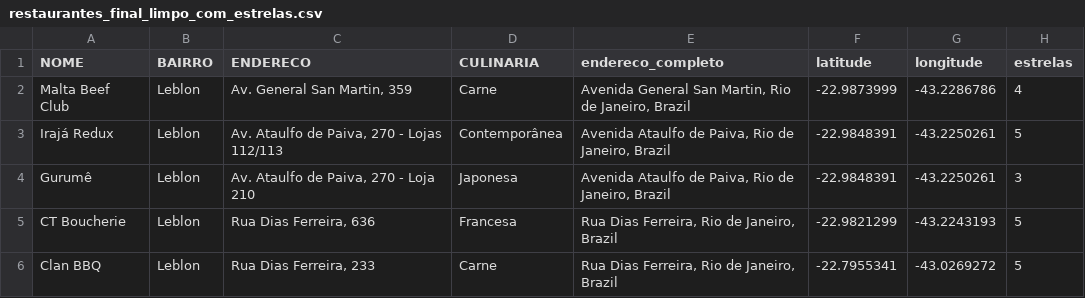
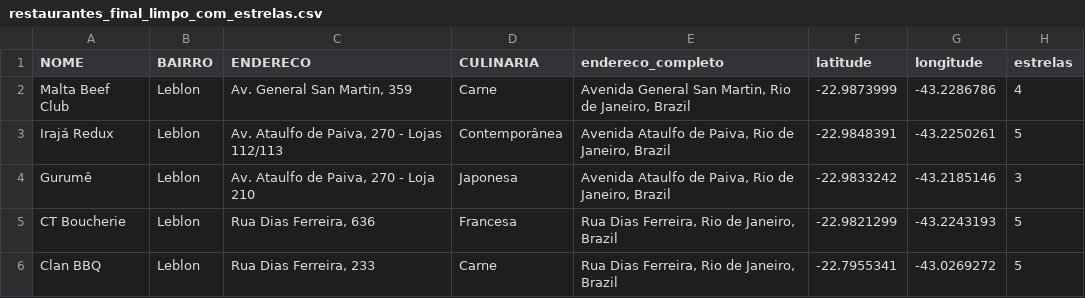
Before and after one commit to mariaabotelho/rio.eats, a CSV file: restaurantes_final_limpo_com_estrelas.csv, drawn as a sheet; only a part is shown.

Commit message:
Update restaurantes_final_limpo_com_estrelas.csv

```diff
--- a/restaurantes_final_limpo_com_estrelas.csv
+++ b/restaurantes_final_limpo_com_estrelas.csv
@@ -3,3 +3,3 @@ Malta Beef Club,Leblon,"Av. General San Martin, 359",Carne,"Avenida General San
 Irajá Redux,Leblon,"Av. Ataulfo de Paiva, 270 - Lojas 112/113",Contemporânea,"Avenida Ataulfo de Paiva, Rio de Janeiro, Brazil",-22.9848391,-43.2250261,5
-Gurumê,Leblon,"Av. Ataulfo de Paiva, 270 - Loja 210",Japonesa,"Avenida Ataulfo de Paiva, Rio de Janeiro, Brazil",-22.9848391,-43.2250261,3
+Gurumê,Leblon,"Av. Ataulfo de Paiva, 270 - Loja 210",Japonesa,"Avenida Ataulfo de Paiva, Rio de Janeiro, Brazil",-22.9833242,-43.2185146,3
 CT Boucherie,Leblon,"Rua Dias Ferreira, 636",Francesa,"Rua Dias Ferreira, Rio de Janeiro, Brazil",-22.9821299,-43.2243193,5
```
